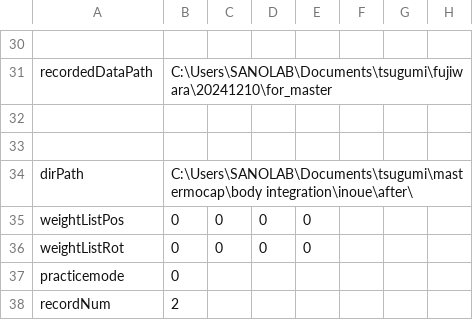
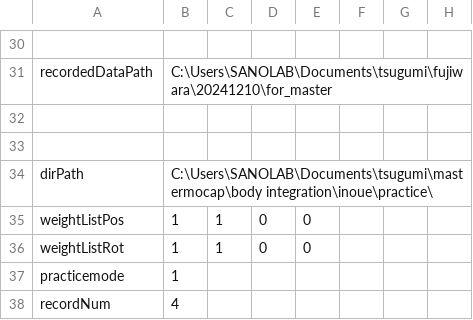
Before and after one commit to clz13087/skill-transfer, a CSV file: config/settings.csv, drawn as a sheet; only a part is shown, gaps mark what is left out.

Commit message:
fix

```diff
--- a/config/settings.csv
+++ b/config/settings.csv
@@ -33,6 +33,6 @@ recordedDataPath,C:\Users\SANOLAB\Documents\tsugumi\fujiwara\20241210\for_master
 
-dirPath,C:\Users\SANOLAB\Documents\tsugumi\mastermocap\body integration\inoue\after\
-weightListPos,0,0,0,0
-weightListRot,0,0,0,0
-practicemode,0
-recordNum,2
+dirPath,C:\Users\SANOLAB\Documents\tsugumi\mastermocap\body integration\inoue\practice\
+weightListPos,1,1,0,0
+weightListRot,1,1,0,0
+practicemode,1
+recordNum,4
```
